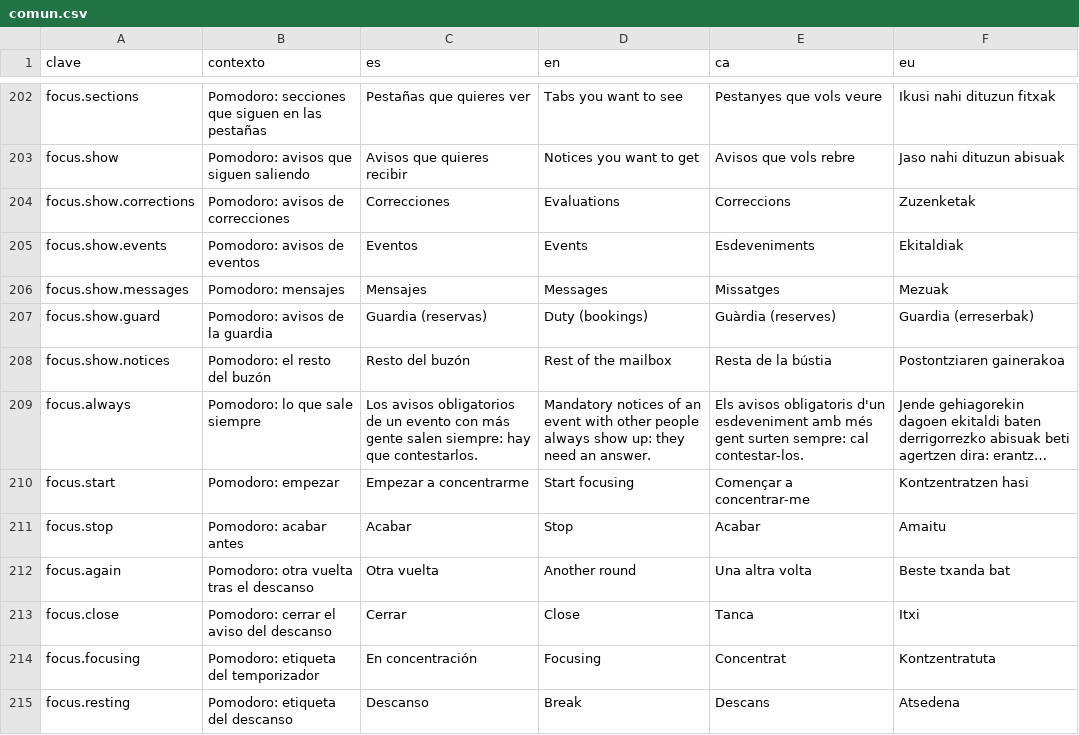
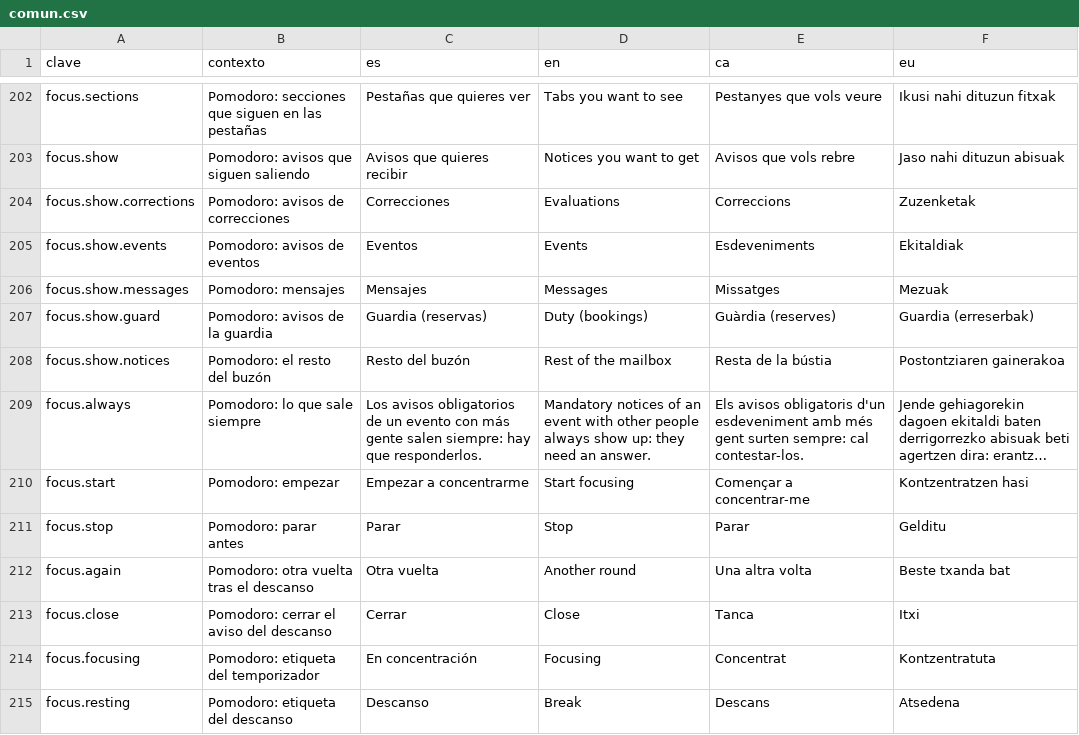
Before and after one commit to ALRO-GM/sanatorio-42, a CSV file: apps/web/src/shared/i18n/textos/comun.csv, drawn as a sheet; only a part is shown, gaps mark what is left out; long unchanged cells end in …; the diff covers the shown part only; the diff names each change by its address in the sheet, - before the commit and + after, or states it on an @@ line.

```diff
--- a/apps/web/src/shared/i18n/textos/comun.csv
+++ b/apps/web/src/shared/i18n/textos/comun.csv
-C209 (es): …hay que contestarlos.
+C209 (es): …hay que responderlos.
-B211 (contexto): Pomodoro: acabar antes
+B211 (contexto): Pomodoro: parar antes
-C211 (es): Acabar
+C211 (es): Parar
-E211 (ca): Acabar
+E211 (ca): Parar
-F211 (eu): Amaitu
+F211 (eu): Gelditu
```
Also changed, not shown: 72 edited cells elsewhere in this file, apps/web/src/shared/i18n/textos/animos.csv, apps/web/src/shared/i18n/textos/estadisticas.csv, 39 other files.
